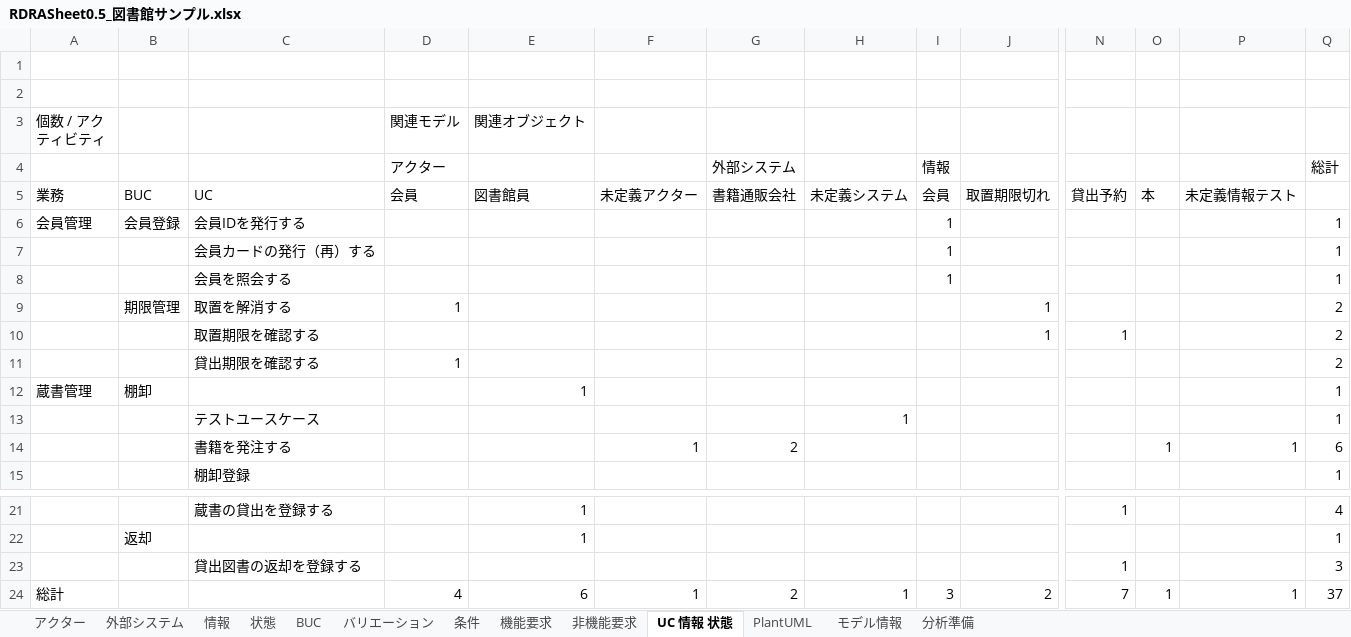
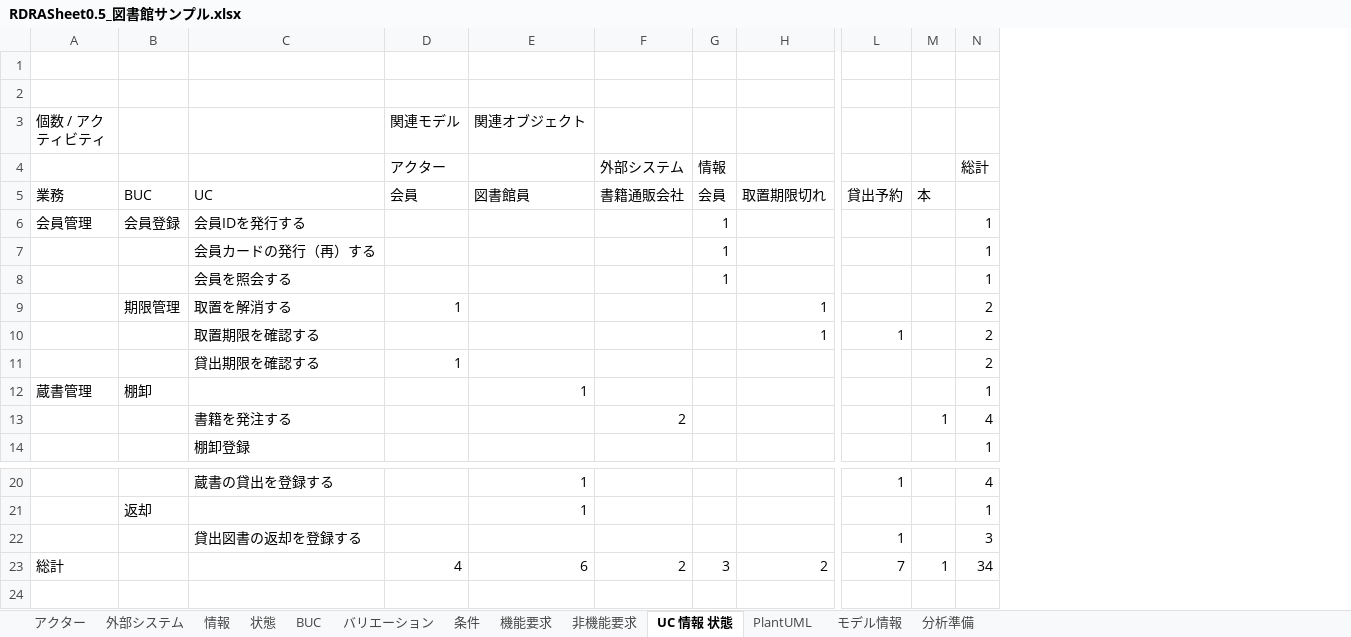
Before and after one commit to t-jinn/RDRASheet, an Excel workbook: RDRASheet0.5_図書館サンプル.xlsx, sheet UC 情報 状態, drawn as a sheet; only a part is shown, gaps mark what is left out; values as stored, in another font and other column widths than the file's, no borders; removed rows and columns are numbered as before the commit, all else as after; rows hold the shown columns only; the diff names each change by its address in the sheet, - before the commit and + after, or states it on an @@ line.

```diff
--- a/RDRASheet0.5_図書館サンプル.xlsx (sheet UC 情報 状態)
+++ b/RDRASheet0.5_図書館サンプル.xlsx (sheet UC 情報 状態)
-column F, row 5: 未定義アクター; row 14: 1; row 24: 1
-column H, row 5: 未定義システム; row 24: 1
-column P, row 5: 未定義情報テスト; row 14: 1; row 24: 1
-row 13:  |  | テストユースケース |  |  |  |  | 1 |  |  |  |  |  | 1
-N13: 6
+N13: 4
-N23: 37
+N23: 34
```
Also changed, not shown: sheet 分析準備, RDRASheet0.5.xlsx.
